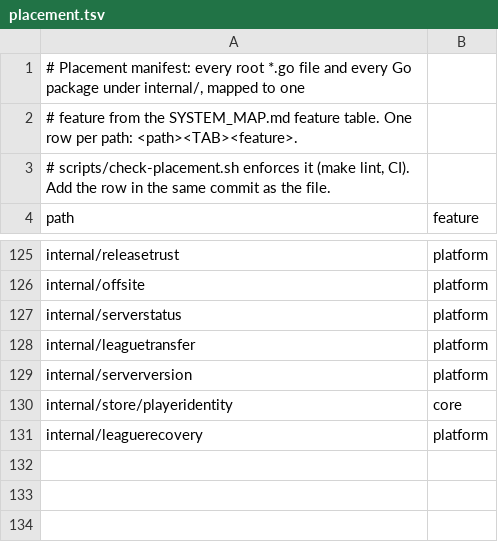
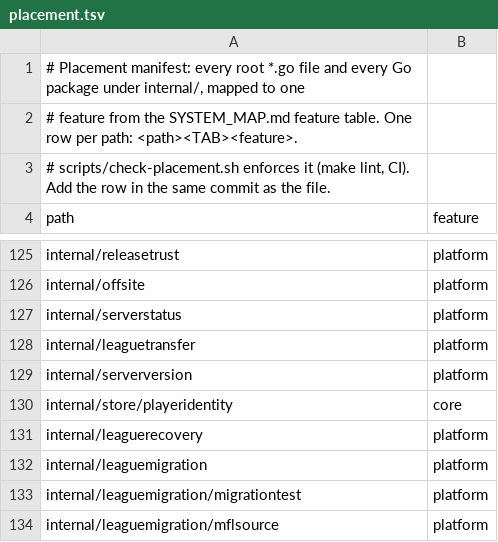
Before and after one commit to secureprospective/TheWarRoom, a TSV file: docs/architecture/placement.tsv, drawn as a sheet; only a part is shown, gaps mark what is left out; the diff names each change by its address in the sheet, - before the commit and + after, or states it on an @@ line.

```diff
--- a/docs/architecture/placement.tsv
+++ b/docs/architecture/placement.tsv
+row 132: internal/leaguemigration | platform
+row 133: internal/leaguemigration/migrationtest | platform
+row 134: internal/leaguemigration/mflsource | platform
```
Also changed, not shown: 26 other files.
